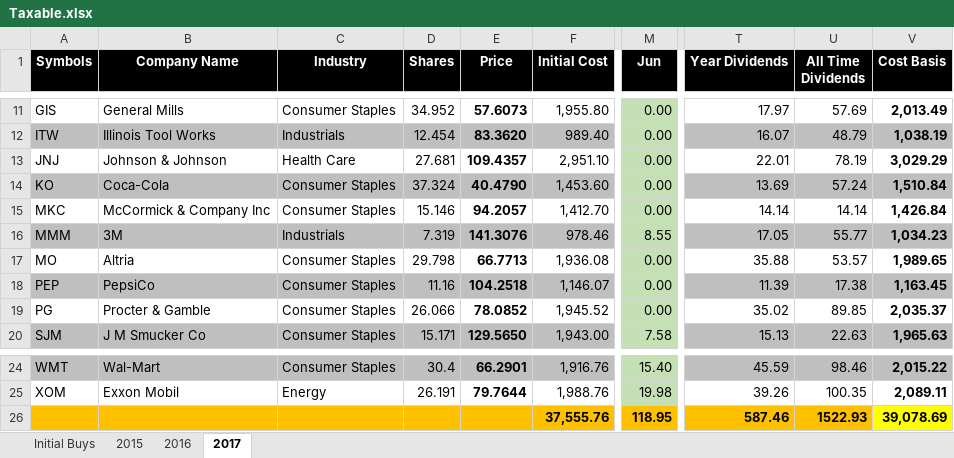
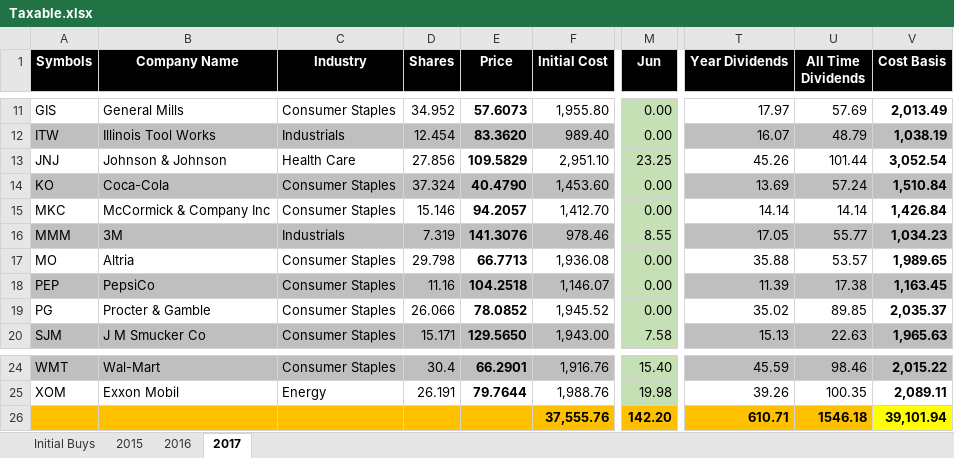
Before and after one commit to eplugplay/DividendLibertyCommercial, an Excel workbook: DividendLiberty/Taxable.xlsx, sheet 2017, drawn as a sheet; only a part is shown, gaps mark what is left out; values as stored, in another font and other column widths than the file's, no borders; the diff names each change by its address in the sheet, - before the commit and + after, or states it on an @@ line.

Commit message:
updated xml and excel taxable and total dividends

```diff
--- a/DividendLiberty/Taxable.xlsx (sheet 2017)
+++ b/DividendLiberty/Taxable.xlsx (sheet 2017)
-D13 (Shares): 27.681
+D13 (Shares): 27.856
-E13 (Price): 109.4357
+E13 (Price): 109.5829
-M13 (Jun): 0.00
+M13 (Jun): 23.25
-T13 (Year Dividends): 22.01
+T13 (Year Dividends): 45.26
-U13 (All Time Dividends): 78.19
+U13 (All Time Dividends): 101.44
-V13 (Cost Basis): 3,029.29
+V13 (Cost Basis): 3,052.54
-M26 (Jun): 118.95
+M26 (Jun): 142.20
-T26 (Year Dividends): 587.46
+T26 (Year Dividends): 610.71
-U26 (All Time Dividends): 1522.93
+U26 (All Time Dividends): 1546.18
-V26 (Cost Basis): 39,078.69
+V26 (Cost Basis): 39,101.94
```
Also changed, not shown: DividendLiberty/Dividend Calculation.xlsx, DividendLiberty/bin/Debug/Dividend Calculation.xlsx, 3 other files.
